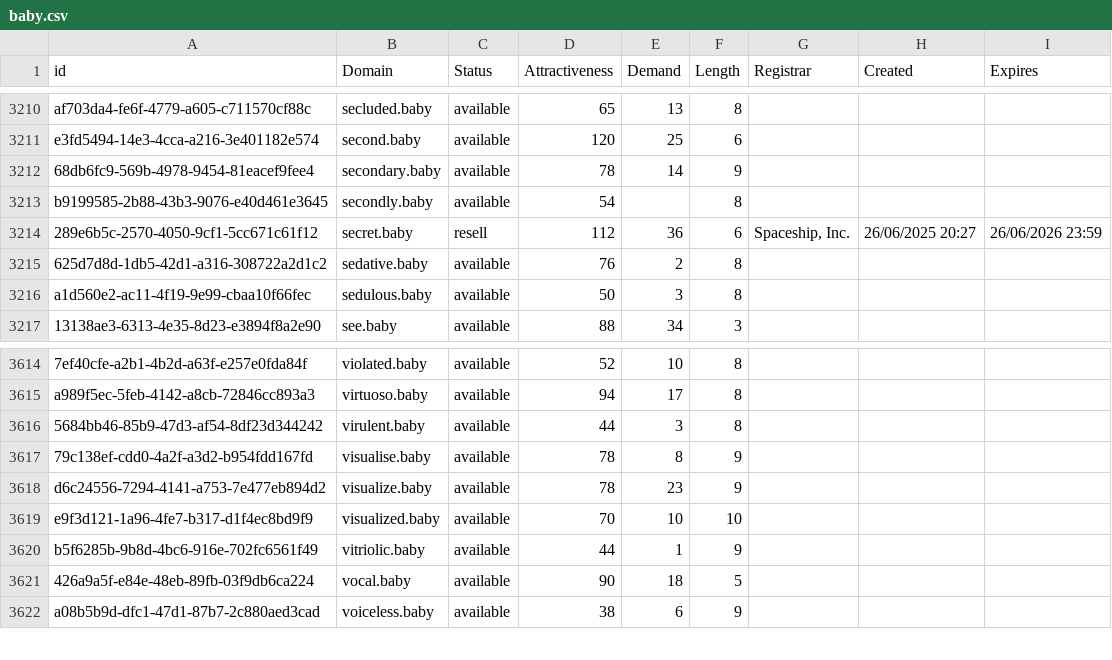
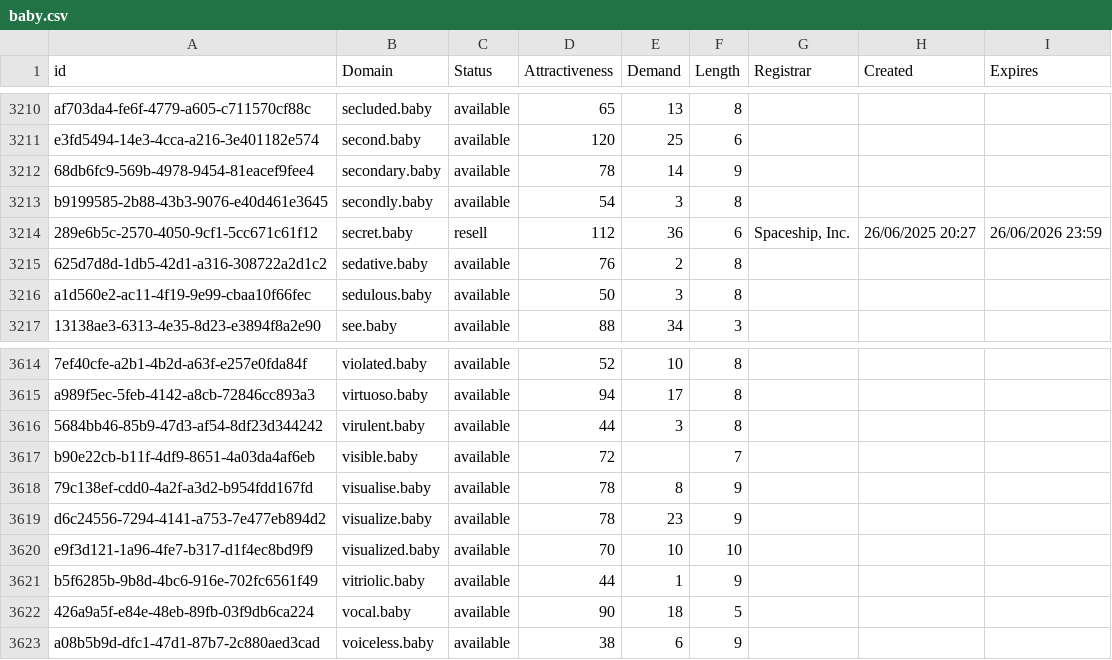
Before and after one commit to UniqueDomains/baby-oneword-domains, a CSV file: baby.csv, drawn as a sheet; only a part is shown, gaps mark what is left out.

Commit message:
Domains update

```diff
--- a/baby.csv
+++ b/baby.csv
@@ -3212,3 +3212,3 @@ e3fd5494-14e3-4cca-a216-3e401182e574,second.baby,available,120,25,6,,,
 68db6fc9-569b-4978-9454-81eacef9fee4,secondary.baby,available,78,14,9,,,
-b9199585-2b88-43b3-9076-e40d461e3645,secondly.baby,available,54,,8,,,
+b9199585-2b88-43b3-9076-e40d461e3645,secondly.baby,available,54,3,8,,,
 289e6b5c-2570-4050-9cf1-5cc671c61f12,secret.baby,resell,112,36,6,"Spaceship, Inc.",26/06/2025 20:27,26/06/2026 23:59
@@ -3616,2 +3616,3 @@ a989f5ec-5feb-4142-a8cb-72846cc893a3,virtuoso.baby,available,94,17,8,,,
 5684bb46-85b9-47d3-af54-8df23d344242,virulent.baby,available,44,3,8,,,
+b90e22cb-b11f-4df9-8651-4a03da4af6eb,visible.baby,available,72,,7,,,
 79c138ef-cdd0-4a2f-a3d2-b954fdd167fd,visualise.baby,available,78,8,9,,,
```
Also changed, not shown: 2 other files.
